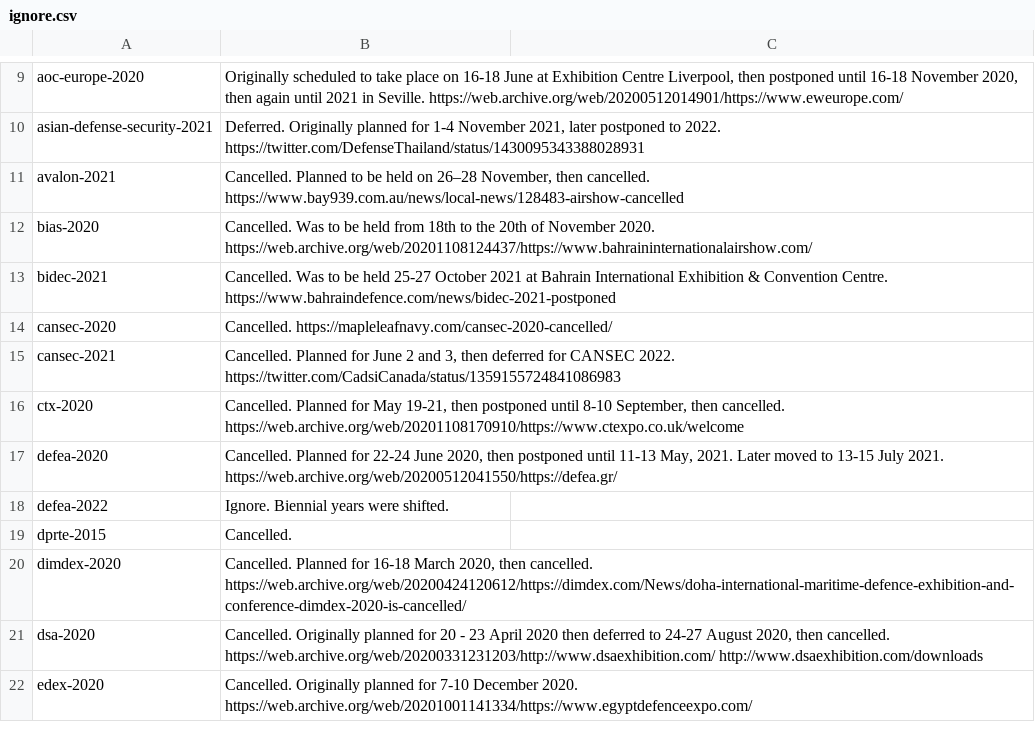
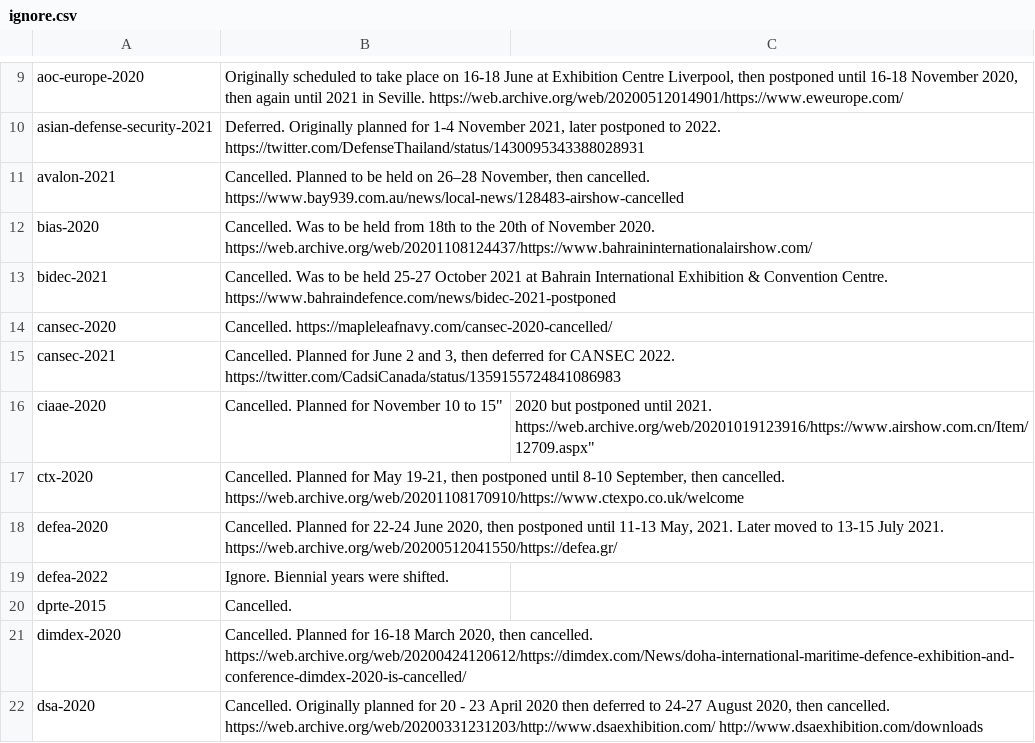
Before and after one commit to caatdata/arms-and-security-fair-exhibitors, a CSV file: ignore.csv, drawn as a sheet; only a part is shown, gaps mark what is left out; the shorter side is filled out with more unchanged rows; the diff names each change by its address in the sheet, - before the commit and + after, or states it on an @@ line.

```diff
--- a/ignore.csv
+++ b/ignore.csv
+row 16: ciaae-2020 | Cancelled. Planned for November 10 to 15" | 2020 but postponed until 2021. https://web.archive.org/web/20201019123916/https://www.airshow.com.cn/Item/12709.aspx"
```
Also changed, not shown: summary.csv, 13 other files.
